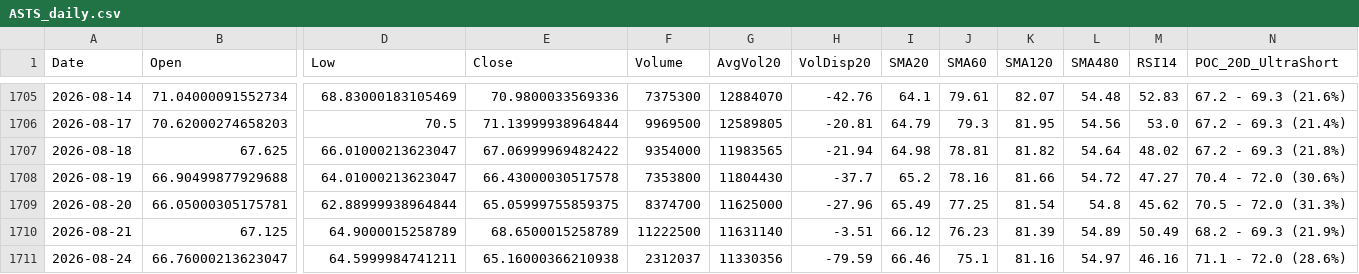
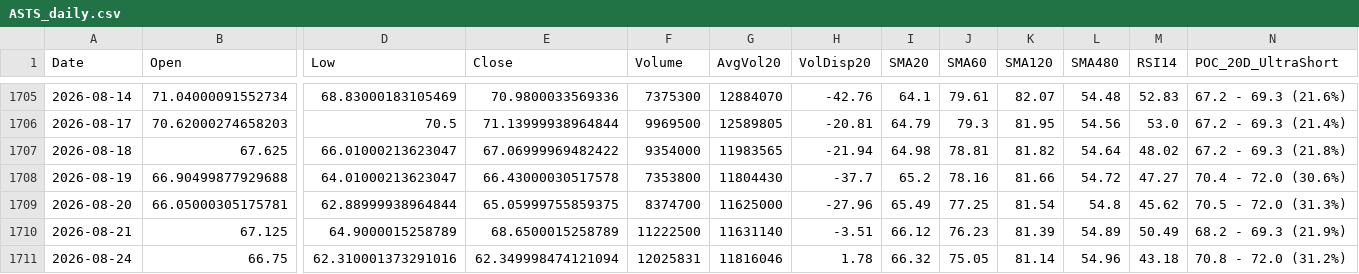
Before and after one commit to Junwoo-Genius/market-snapshot, a CSV file: public/csv/ASTS_daily.csv, drawn as a sheet; only a part is shown, gaps mark what is left out; the diff covers the shown part only; the diff names each change by its address in the sheet, - before the commit and + after, or states it on an @@ line.

```diff
--- a/public/csv/ASTS_daily.csv
+++ b/public/csv/ASTS_daily.csv
-B1711 (Open): 66.76000213623047
+B1711 (Open): 66.75
-D1711 (Low): 64.5999984741211
+D1711 (Low): 62.310001373291016
-E1711 (Close): 65.16000366210938
+E1711 (Close): 62.349998474121094
-F1711 (Volume): 2312037
+F1711 (Volume): 12025831
-G1711 (AvgVol20): 11330356
+G1711 (AvgVol20): 11816046
-H1711 (VolDisp20): -79.59
+H1711 (VolDisp20): 1.78
-I1711 (SMA20): 66.46
+I1711 (SMA20): 66.32
-J1711 (SMA60): 75.1
+J1711 (SMA60): 75.05
-K1711 (SMA120): 81.16
+K1711 (SMA120): 81.14
-L1711 (SMA480): 54.97
+L1711 (SMA480): 54.96
-M1711 (RSI14): 46.16
+M1711 (RSI14): 43.18
-N1711 (POC_20D_UltraShort): 71.1 - 72.0 (28.6%)
+N1711 (POC_20D_UltraShort): 70.8 - 72.0 (31.2%)
```
Also changed, not shown: 2 edited cells elsewhere in this file, public/csv/IONQ_daily.csv, public/csv/IREN_daily.csv, 26 other files.
